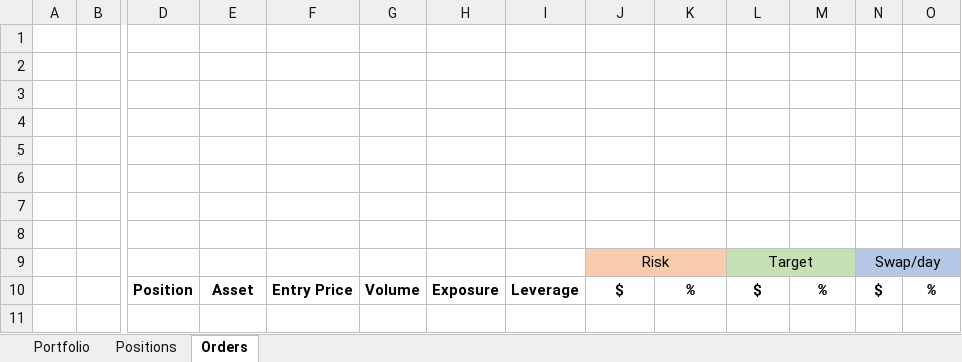
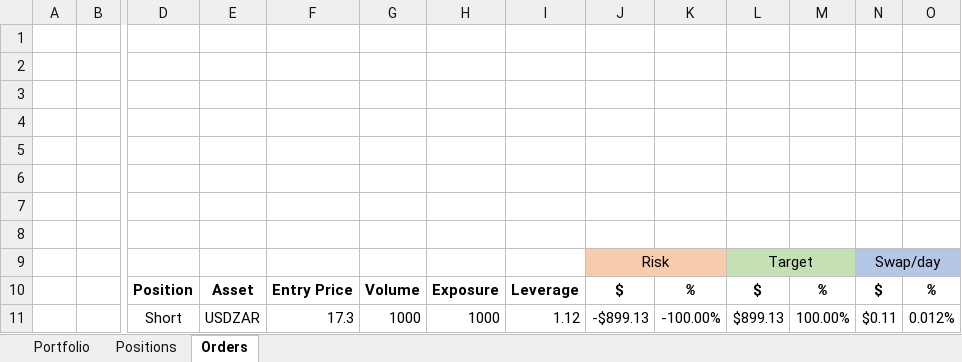
Before and after one commit to Kiran-Sawant/Risk-Monitor, an Excel workbook: Book1.xlsx, sheet Orders, drawn as a sheet; only a part is shown, gaps mark what is left out; values as stored, in another font and other column widths than the file's, no borders; rows hold the shown columns only; the diff names each change by its address in the sheet, - before the commit and + after, or states it on an @@ line.

```diff
--- a/Book1.xlsx (sheet Orders)
+++ b/Book1.xlsx (sheet Orders)
+row 11:  |  | Short | USDZAR | 17.3 | 1000 | 1000 | 1.12 | -$899.13 | -100.00% | $899.13 | 100.00% | $0.11 | 0.012%
```
Also changed, not shown: sheet Positions, sheet Portfolio, charts or pictures.
